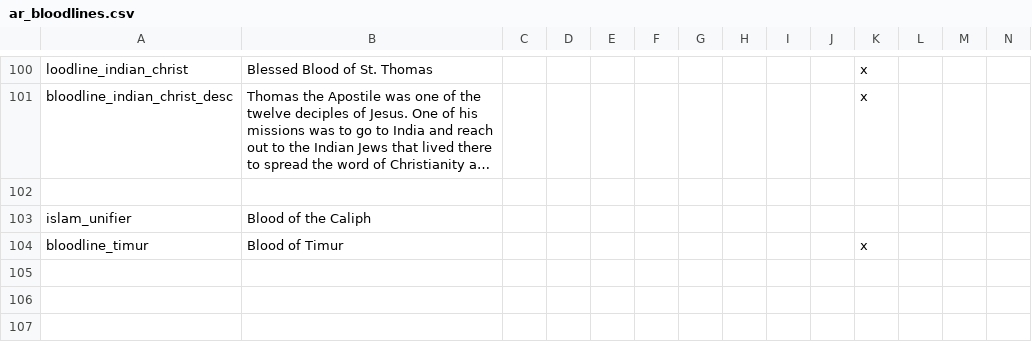
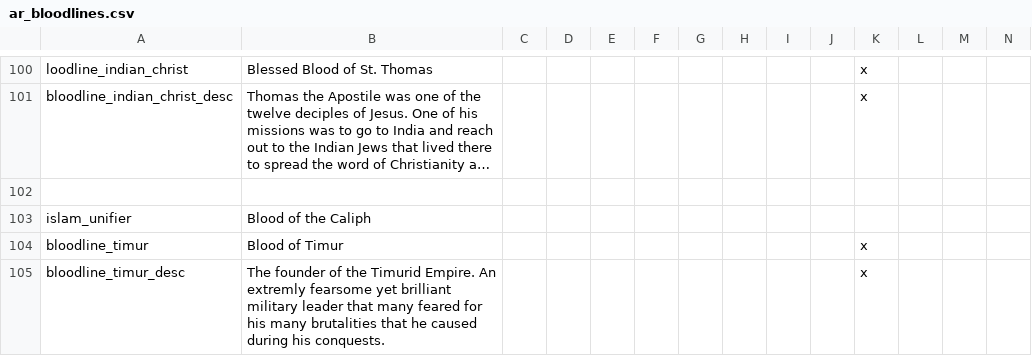
Before and after one commit to Archidemos/extradecisions, a CSV file: localisation/ar_bloodlines.csv, drawn as a sheet; only a part is shown, gaps mark what is left out; long unchanged cells end in …; rows hold the shown columns only; the diff names each change by its address in the sheet, - before the commit and + after, or states it on an @@ line.

```diff
--- a/localisation/ar_bloodlines.csv
+++ b/localisation/ar_bloodlines.csv
+row 105: bloodline_timur_desc | The founder of the Timurid Empire. An extremly fearsome yet brilliant military leader that many feared for his many brutalities that he caused during his conquests. |  |  |  |  |  |  |  |  | x
```
Also changed, not shown: localisation/ar_events.csv, localisation/ar_rules.csv, 25 other files.
